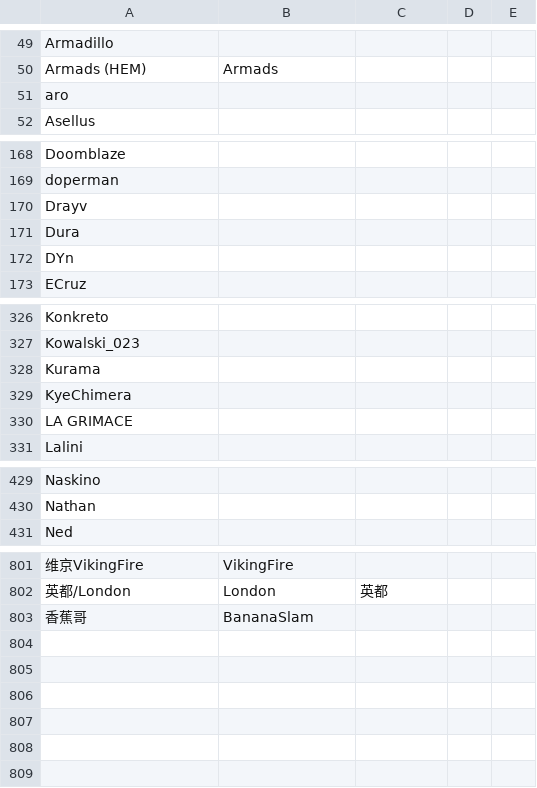
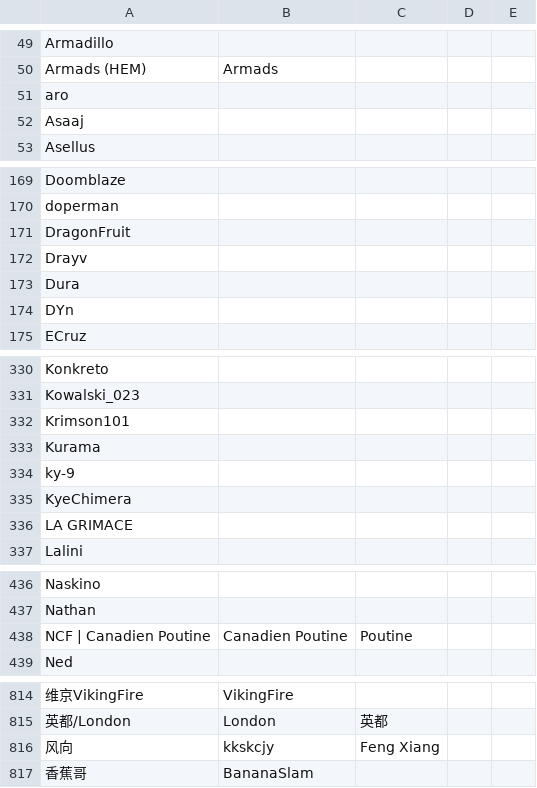
Before and after one commit to kenniky/ultrank-scoring, a CSV file: ultrank_tags.csv, drawn as a sheet; only a part is shown, gaps mark what is left out; the diff covers the shown part only; the diff names each change by its address in the sheet, - before the commit and + after, or states it on an @@ line.

```diff
--- a/ultrank_tags.csv
+++ b/ultrank_tags.csv
+row 52: Asaaj
+row 171: DragonFruit
+row 332: Krimson101
+row 334: ky-9
+row 438: NCF | Canadien Poutine | Canadien Poutine | Poutine
+row 816: 风向 | kkskcjy | Feng Xiang
```
Also changed, not shown: 8 added rows elsewhere in this file, ultrank_players.csv, ultrank_regions.csv, 1 other file.
